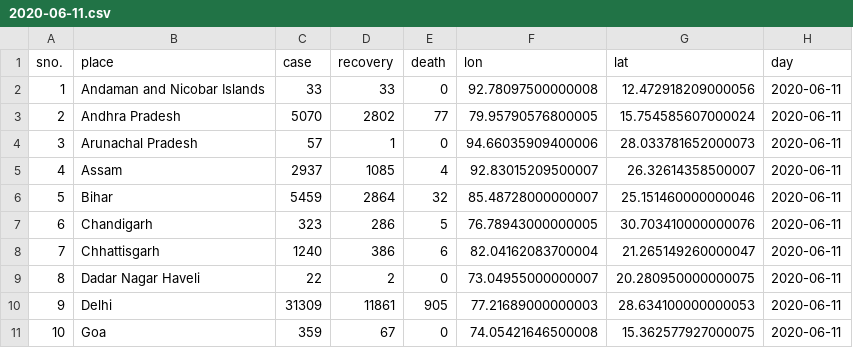
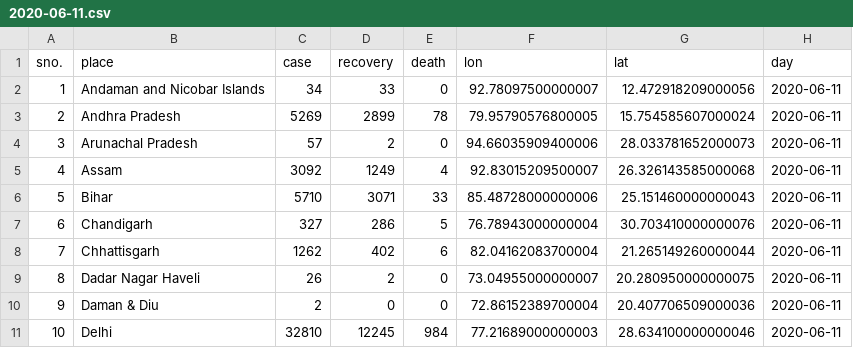
Before and after one commit to armsp/covid19.in, a CSV file: datasets/clean_daily_statewise_distribution/2020-06-11.csv, drawn as a sheet; only a part is shown; the diff covers the shown part only.

Commit message:
fixing data issue for 11 June 2020 due to changes in JHU reporting

```diff
--- a/datasets/clean_daily_statewise_distribution/2020-06-11.csv
+++ b/datasets/clean_daily_statewise_distribution/2020-06-11.csv
@@ -1,11 +1,11 @@
 sno.,place,case,recovery,death,lon,lat,day
-1,Andaman and Nicobar Islands,33,33,0,92.78097500000008,12.472918209000056,2020-06-11
-2,Andhra Pradesh,5070,2802,77,79.95790576800005,15.754585607000024,2020-06-11
-3,Arunachal Pradesh,57,1,0,94.66035909400006,28.033781652000073,2020-06-11
-4,Assam,2937,1085,4,92.83015209500007,26.32614358500007,2020-06-11
-5,Bihar,5459,2864,32,85.48728000000007,25.151460000000046,2020-06-11
-6,Chandigarh,323,286,5,76.78943000000005,30.703410000000076,2020-06-11
-7,Chhattisgarh,1240,386,6,82.04162083700004,21.265149260000047,2020-06-11
-8,Dadar Nagar Haveli,22,2,0,73.04955000000007,20.280950000000075,2020-06-11
-9,Delhi,31309,11861,905,77.21689000000003,28.634100000000053,2020-06-11
-10,Goa,359,67,0,74.05421646500008,15.362577927000075,2020-06-11
+1,Andaman and Nicobar Islands,34,33,0,92.78097500000007,12.472918209000056,2020-06-11
+2,Andhra Pradesh,5269,2899,78,79.95790576800005,15.754585607000024,2020-06-11
+3,Arunachal Pradesh,57,2,0,94.66035909400006,28.033781652000073,2020-06-11
+4,Assam,3092,1249,4,92.83015209500007,26.326143585000068,2020-06-11
+5,Bihar,5710,3071,33,85.48728000000006,25.151460000000043,2020-06-11
+6,Chandigarh,327,286,5,76.78943000000004,30.703410000000076,2020-06-11
+7,Chhattisgarh,1262,402,6,82.04162083700004,21.265149260000044,2020-06-11
+8,Dadar Nagar Haveli,26,2,0,73.04955000000007,20.280950000000075,2020-06-11
+9,Daman & Diu,2,0,0,72.86152389700004,20.407706509000036,2020-06-11
+10,Delhi,32810,12245,984,77.21689000000003,28.634100000000046,2020-06-11
```
Also changed, not shown: 2 added rows, 1 removed row and 143 edited cells elsewhere in this file.
